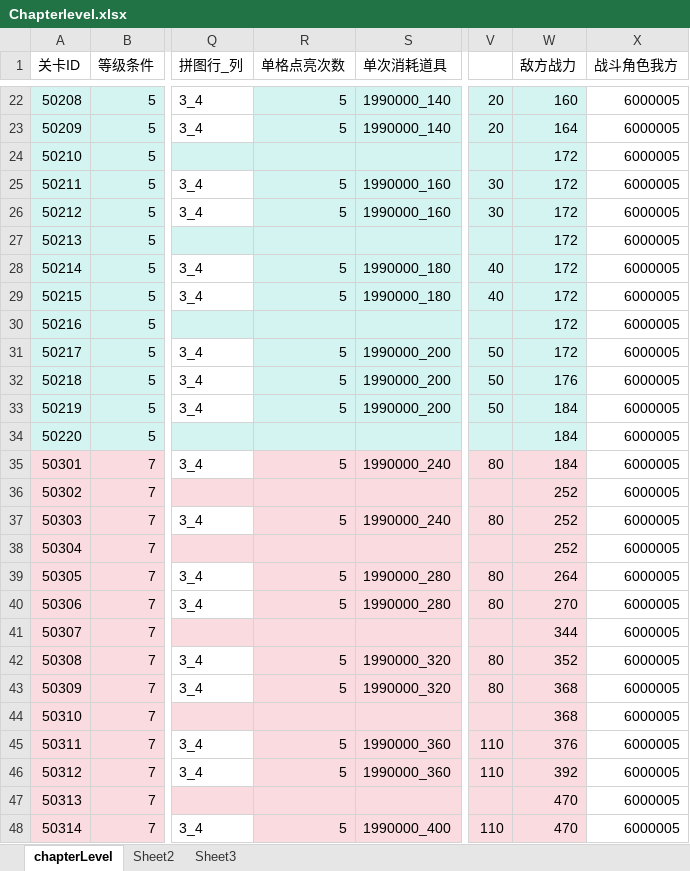
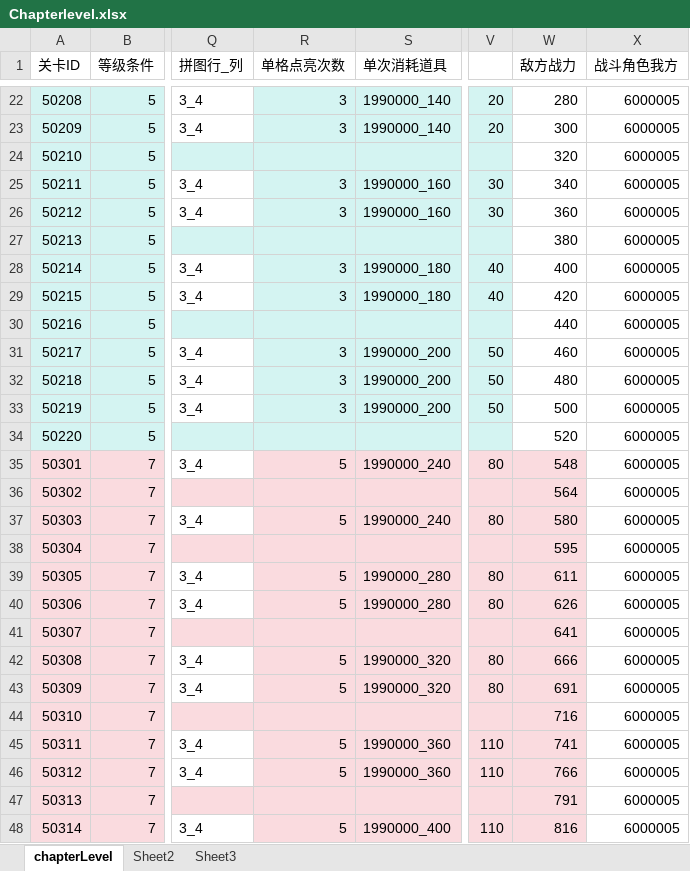
Before and after one commit to yanhailong/jjg2026, an Excel workbook: hall/resources/sample/Chapterlevel.xlsx, sheet chapterLevel, drawn as a sheet; only a part is shown, gaps mark what is left out; values as stored, in another font and other column widths than the file's, no borders; conditional formats not drawn; the diff covers the shown part only; the diff names each change by its address in the sheet, - before the commit and + after, or states it on an @@ line.

```diff
--- a/hall/resources/sample/Chapterlevel.xlsx (sheet chapterLevel)
+++ b/hall/resources/sample/Chapterlevel.xlsx (sheet chapterLevel)
-R22:R23 (单格点亮次数): 5
+R22:R23 (单格点亮次数): 3
-W22:W34 fill: #D4F4F2
+W22:W34 fill: none
-W22 (敌方战力): 160
+W22 (敌方战力): 280
-W23 (敌方战力): 164
+W23 (敌方战力): 300
-W24 (敌方战力): 172
+W24 (敌方战力): 320
-R25:R26 (单格点亮次数): 5
+R25:R26 (单格点亮次数): 3
-W25 (敌方战力): 172
+W25 (敌方战力): 340
-W26 (敌方战力): 172
+W26 (敌方战力): 360
-W27 (敌方战力): 172
+W27 (敌方战力): 380
-R28:R29 (单格点亮次数): 5
+R28:R29 (单格点亮次数): 3
-W28 (敌方战力): 172
+W28 (敌方战力): 400
-W29 (敌方战力): 172
+W29 (敌方战力): 420
-W30 (敌方战力): 172
+W30 (敌方战力): 440
-R31:R33 (单格点亮次数): 5
+R31:R33 (单格点亮次数): 3
-W31 (敌方战力): 172
+W31 (敌方战力): 460
-W32 (敌方战力): 176
+W32 (敌方战力): 480
-W33 (敌方战力): 184
+W33 (敌方战力): 500
-W34 (敌方战力): 184
+W34 (敌方战力): 520
-W35 (敌方战力): 184
+W35 (敌方战力): 548
-W36 (敌方战力): 252
+W36 (敌方战力): 564
-W37 (敌方战力): 252
+W37 (敌方战力): 580
-W38 (敌方战力): 252
+W38 (敌方战力): 595
-W39 (敌方战力): 264
+W39 (敌方战力): 611
-W40 (敌方战力): 270
+W40 (敌方战力): 626
-W41 (敌方战力): 344
+W41 (敌方战力): 641
-W42 (敌方战力): 352
+W42 (敌方战力): 666
-W43 (敌方战力): 368
+W43 (敌方战力): 691
-W44 (敌方战力): 368
+W44 (敌方战力): 716
-W45 (敌方战力): 376
+W45 (敌方战力): 741
-W46 (敌方战力): 392
+W46 (敌方战力): 766
-W47 (敌方战力): 470
+W47 (敌方战力): 791
-W48 (敌方战力): 470
+W48 (敌方战力): 816
```
Also changed, not shown: 580 edited cells and cell formats elsewhere in this sheet, formulas that keep their value, hall/resources/sample/BuildingUpgradeArea.xlsx, hall/resources/sample/task.xlsx, 21 other files.
